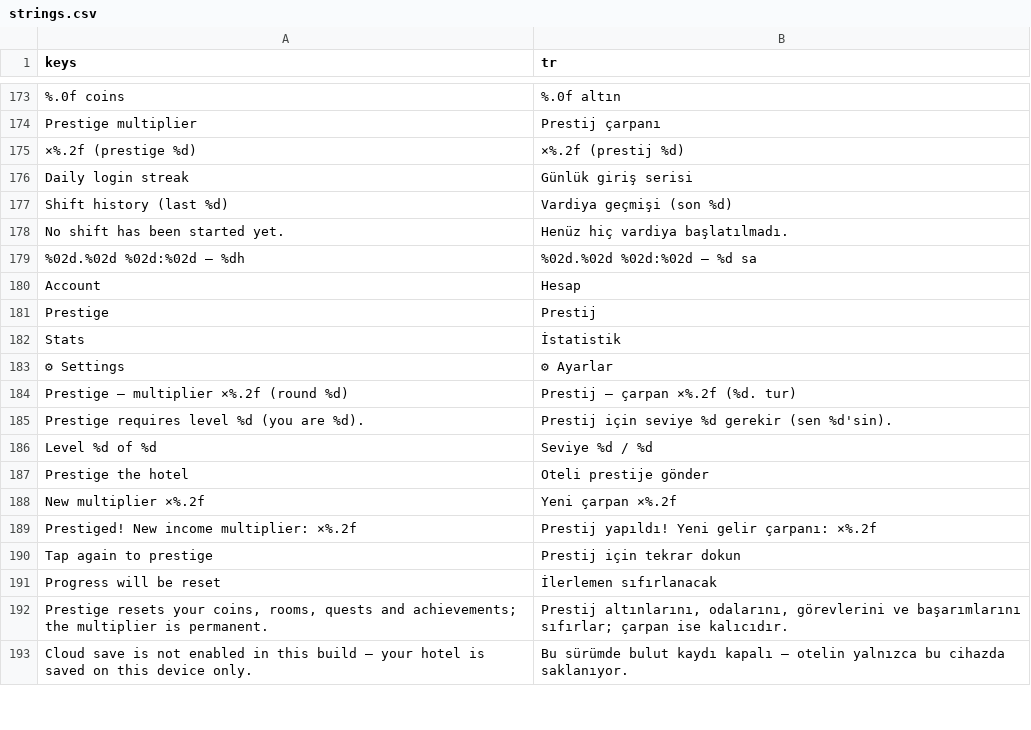
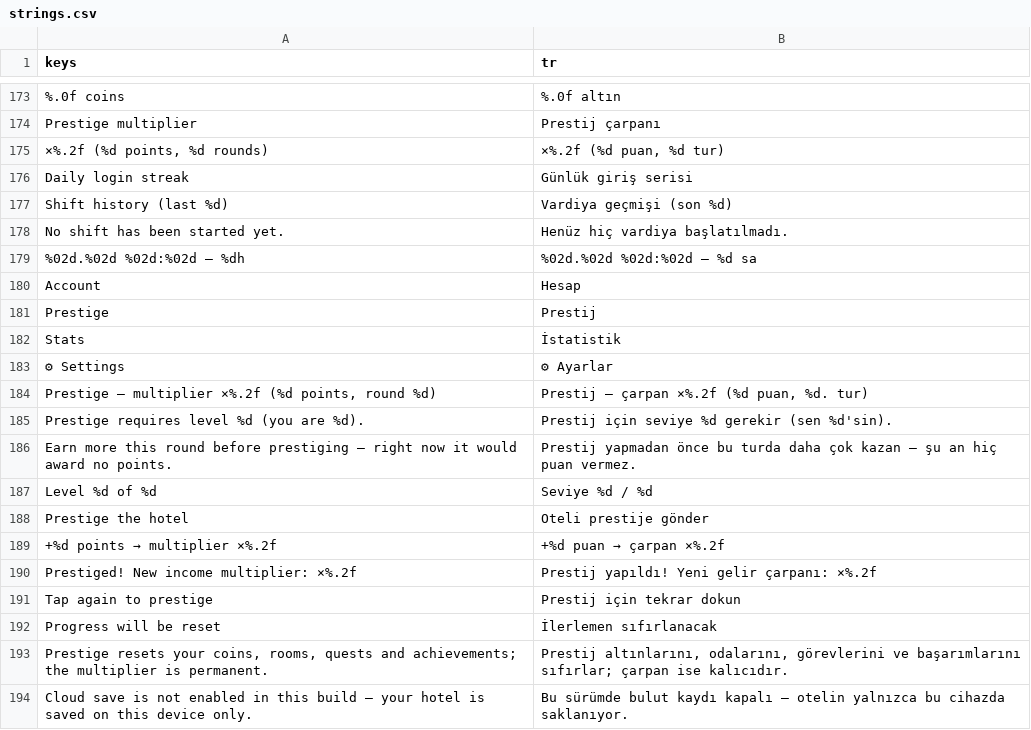
Before and after one commit to Eren-Ozcan/LittleGrandHotel, a CSV file: data/i18n/strings.csv, drawn as a sheet; only a part is shown, gaps mark what is left out; removed rows and columns are numbered as before the commit, all else as after; the diff names each change by its address in the sheet, - before the commit and + after, or states it on an @@ line.

```diff
--- a/data/i18n/strings.csv
+++ b/data/i18n/strings.csv
-row 175: ×%.2f (prestige %d) | ×%.2f (prestij %d)
+row 175: ×%.2f (%d points, %d rounds) | ×%.2f (%d puan, %d tur)
-A184 (keys): Prestige — multiplier ×%.2f (round %d)
+A184 (keys): Prestige — multiplier ×%.2f (%d points, round %d)
-B184 (tr): Prestij — çarpan ×%.2f (%d. tur)
+B184 (tr): Prestij — çarpan ×%.2f (%d puan, %d. tur)
+row 186: Earn more this round before prestiging — right now it would award no points. | Prestij yapmadan önce bu turda daha çok kazan — şu an hiç puan vermez.
-row 188: New multiplier ×%.2f | Yeni çarpan ×%.2f
+row 189: +%d points → multiplier ×%.2f | +%d puan → çarpan ×%.2f
```
Also changed, not shown: 2 other files.
